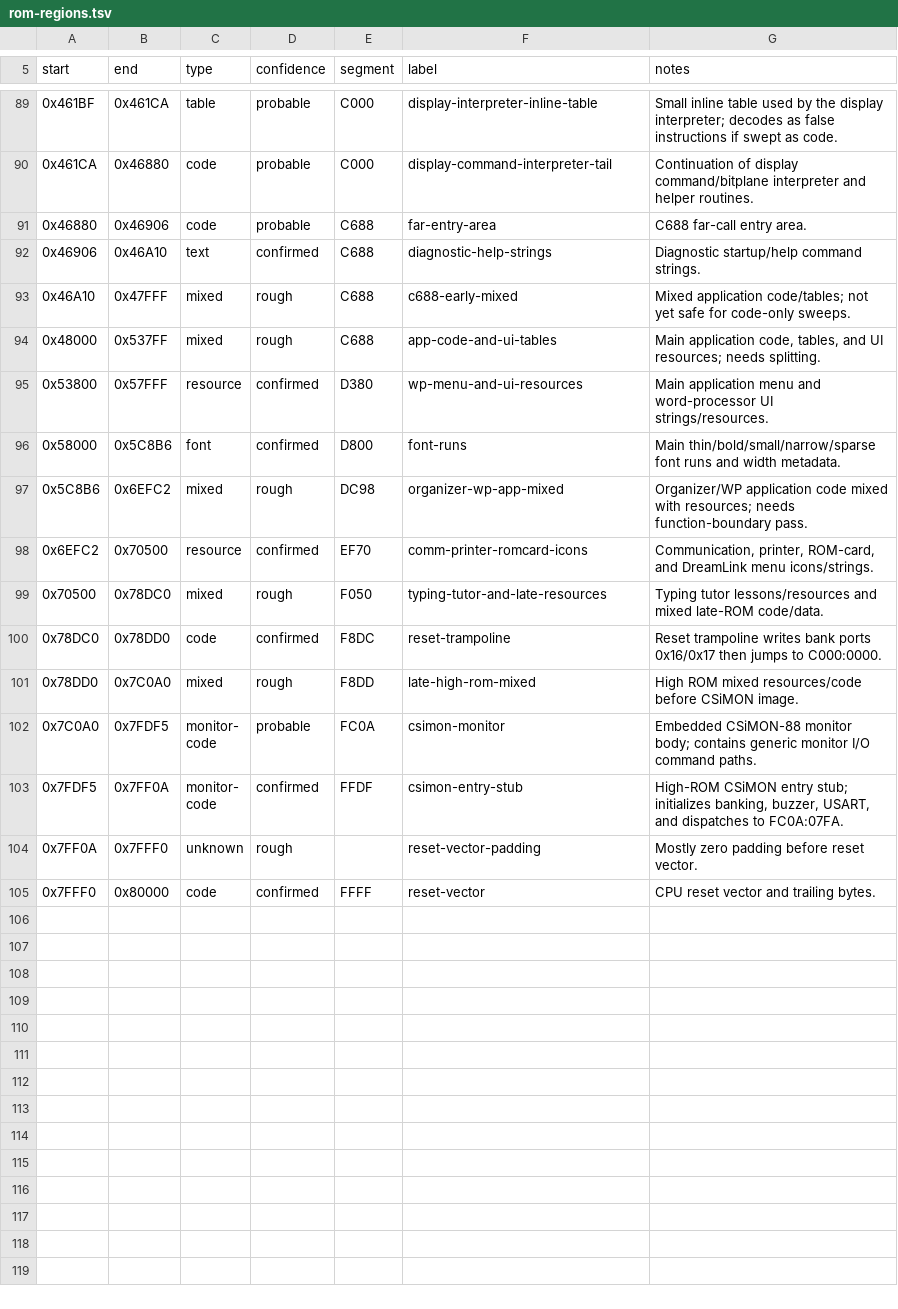
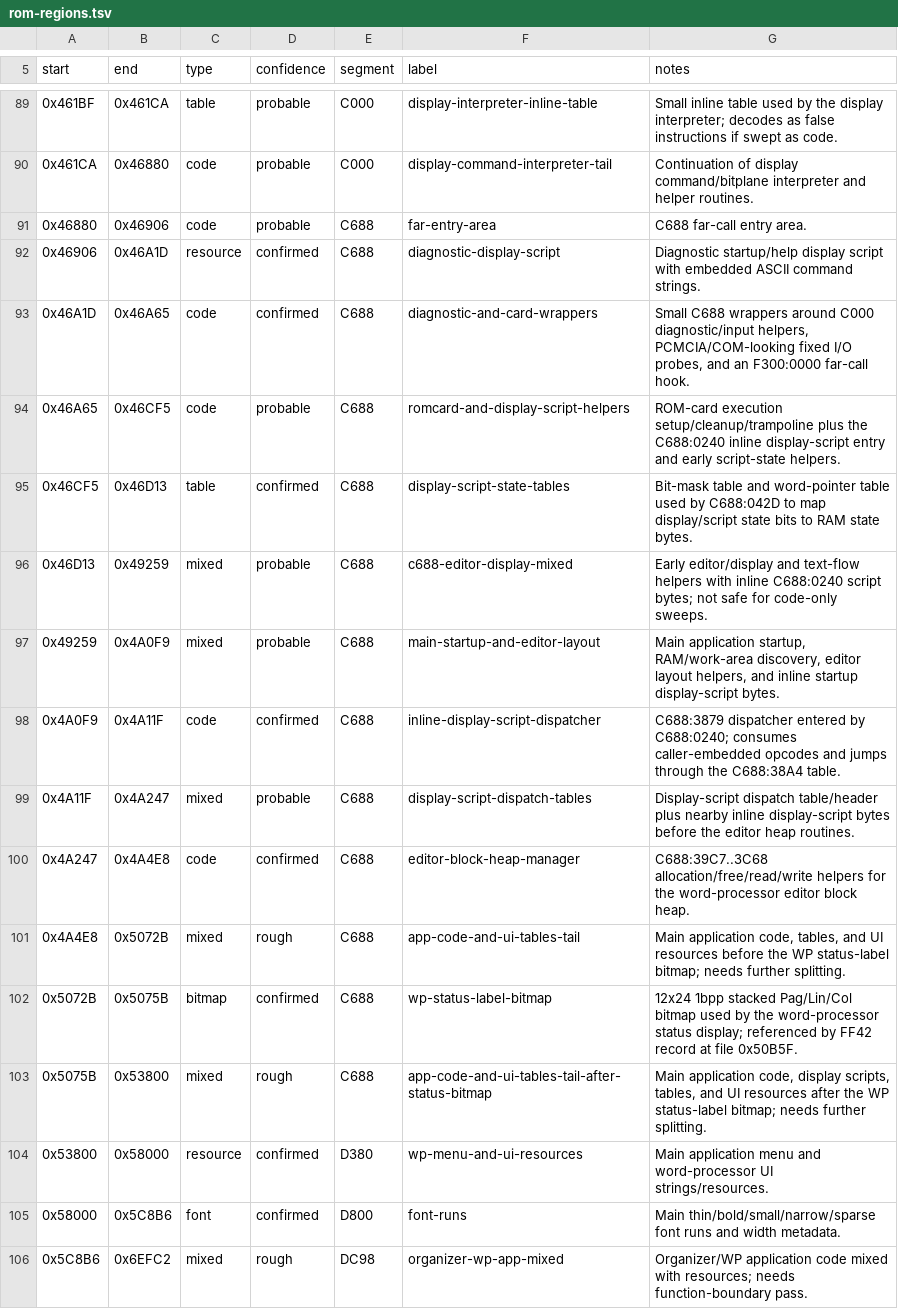
Before and after one commit to RealDeuce/dreamwriter, a TSV file: docs/rom-regions.tsv, drawn as a sheet; only a part is shown, gaps mark what is left out; the shorter side is filled out with more unchanged rows.

Commit message:
Refine C688 diagnostic and display map

```diff
--- a/docs/rom-regions.tsv
+++ b/docs/rom-regions.tsv
@@ -91,6 +91,15 @@ start	end	type	confidence	segment	label	notes
 0x46880	0x46906	code	probable	C688	far-entry-area	C688 far-call entry area.
-0x46906	0x46A10	text	confirmed	C688	diagnostic-help-strings	Diagnostic startup/help command strings.
-0x46A10	0x47FFF	mixed	rough	C688	c688-early-mixed	Mixed application code/tables; not yet safe for code-only sweeps.
-0x48000	0x537FF	mixed	rough	C688	app-code-and-ui-tables	Main application code, tables, and UI resources; needs splitting.
-0x53800	0x57FFF	resource	confirmed	D380	wp-menu-and-ui-resources	Main application menu and word-processor UI strings/resources.
+0x46906	0x46A1D	resource	confirmed	C688	diagnostic-display-script	Diagnostic startup/help display script with embedded ASCII command strings.
+0x46A1D	0x46A65	code	confirmed	C688	diagnostic-and-card-wrappers	Small C688 wrappers around C000 diagnostic/input helpers, PCMCIA/COM-looking fixed I/O probes, and an F300:0000 far-call hook.
+0x46A65	0x46CF5	code	probable	C688	romcard-and-display-script-helpers	ROM-card execution setup/cleanup/trampoline plus the C688:0240 inline display-script entry and early script-state helpers.
+0x46CF5	0x46D13	table	confirmed	C688	display-script-state-tables	Bit-mask table and word-pointer table used by C688:042D to map display/script state bits to RAM state bytes.
+0x46D13	0x49259	mixed	probable	C688	c688-editor-display-mixed	Early editor/display and text-flow helpers with inline C688:0240 script bytes; not safe for code-only sweeps.
+0x49259	0x4A0F9	mixed	probable	C688	main-startup-and-editor-layout	Main application startup, RAM/work-area discovery, editor layout helpers, and inline startup display-script bytes.
+0x4A0F9	0x4A11F	code	confirmed	C688	inline-display-script-dispatcher	C688:3879 dispatcher entered by C688:0240; consumes caller-embedded opcodes and jumps through the C688:38A4 table.
+0x4A11F	0x4A247	mixed	probable	C688	display-script-dispatch-tables	Display-script dispatch table/header plus nearby inline display-script bytes before the editor heap routines.
+0x4A247	0x4A4E8	code	confirmed	C688	editor-block-heap-manager	C688:39C7..3C68 allocation/free/read/write helpers for the word-processor editor block heap.
+0x4A4E8	0x5072B	mixed	rough	C688	app-code-and-ui-tables-tail	Main application code, tables, and UI resources before the WP status-label bitmap; needs further splitting.
+0x5072B	0x5075B	bitmap	confirmed	C688	wp-status-label-bitmap	12x24 1bpp stacked Pag/Lin/Col bitmap used by the word-processor status display; referenced by FF42 record at file 0x50B5F.
+0x5075B	0x53800	mixed	rough	C688	app-code-and-ui-tables-tail-after-status-bitmap	Main application code, display scripts, tables, and UI resources after the WP status-label bitmap; needs further splitting.
+0x53800	0x58000	resource	confirmed	D380	wp-menu-and-ui-resources	Main application menu and word-processor UI strings/resources.
 0x58000	0x5C8B6	font	confirmed	D800	font-runs	Main thin/bold/small/narrow/sparse font runs and width metadata.
```
Also changed, not shown: 4 other files.
